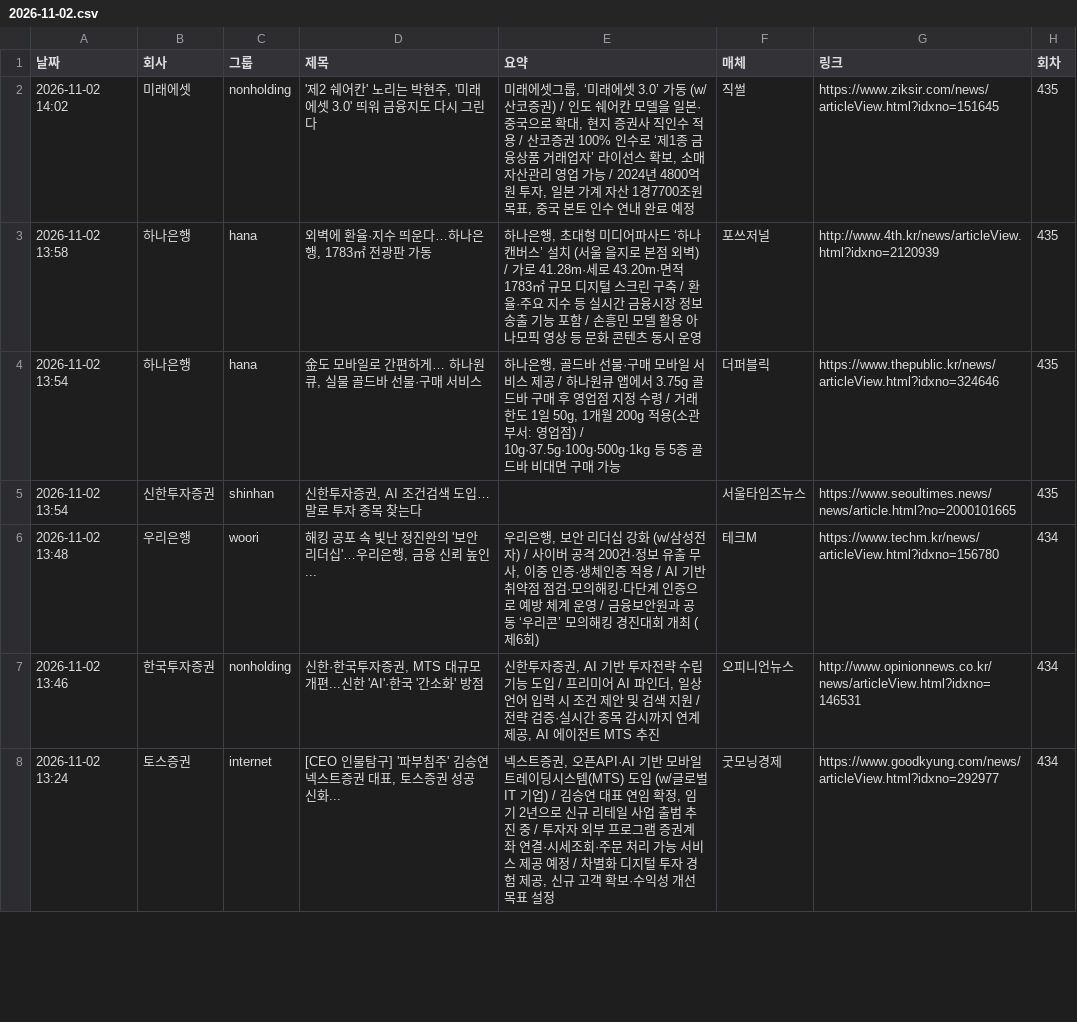
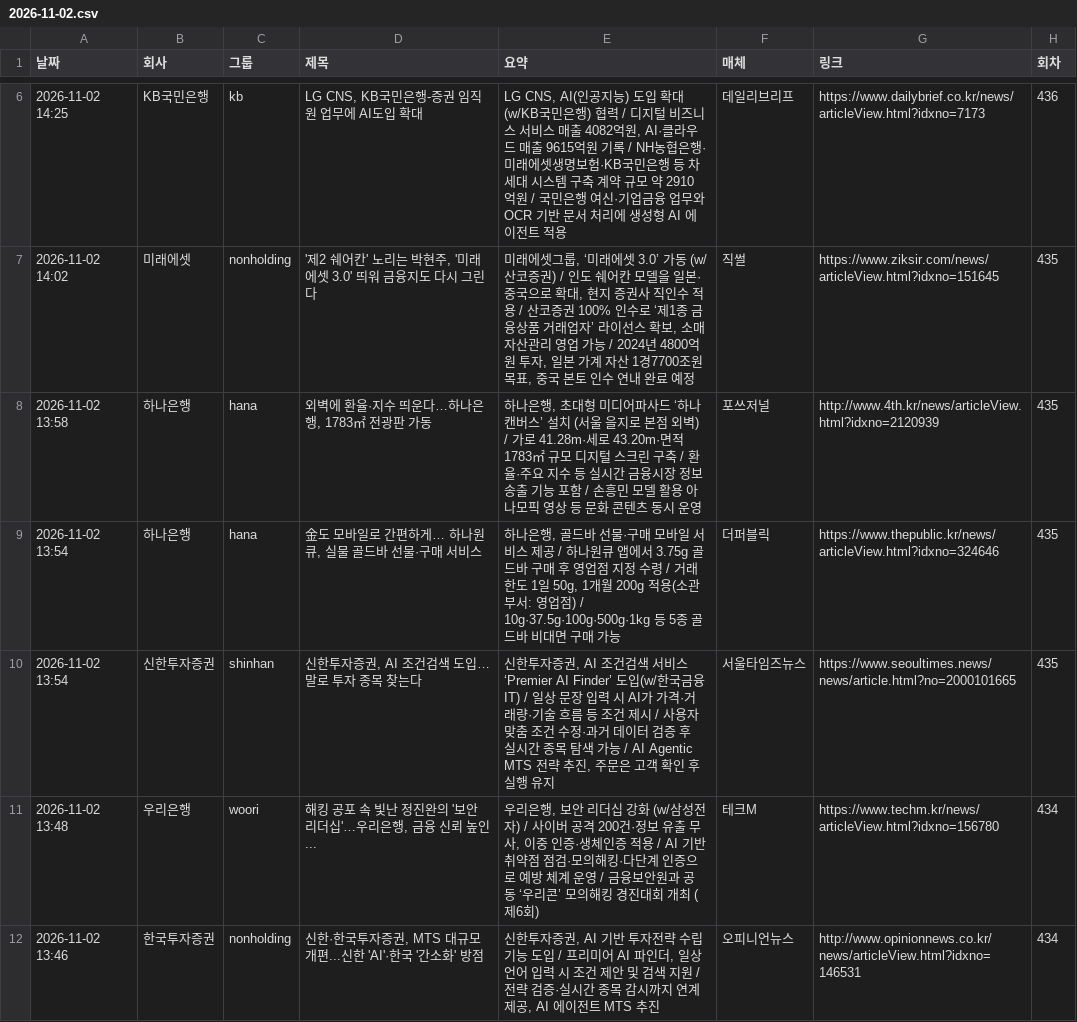
Before and after one commit to yeo6119-commits/financial-news, a CSV file: archive/2026-11-02.csv, drawn as a sheet; only a part is shown, gaps mark what is left out; the shorter side is filled out with more unchanged rows; the diff covers the shown part only.

```diff
--- a/archive/2026-11-02.csv
+++ b/archive/2026-11-02.csv
@@ -2 +6,2 @@
+2026-11-02 14:25,KB국민은행,kb,"LG CNS, KB국민은행-증권 임직원 업무에 AI도입 확대","LG CNS, AI(인공지능) 도입 확대 (w/KB국민은행) 협력 / 디지털 비즈니스 서비스 매출 4082억원, AI·클라우드 매출 9615억원 기록 / NH농협은행·미래에셋생명보험·KB국민은행 등 차세대 시스템 구축 계약 규모 약 2910억원 / 국민은행 여신·기업금융 업무와 OCR 기반 문서 처리에 생성형 AI 에이전트 적용",데일리브리프,https://www.dailybrief.co.kr/news/articleView.html?idxno=7173,436
 2026-11-02 14:02,미래에셋,nonholding,"'제2 쉐어칸' 노리는 박현주, '미래에셋 3.0' 띄워 금융지도 다시 그린다","미래에셋그룹, ‘미래에셋 3.0’ 가동 (w/산코증권) / 인도 쉐어칸 모델을 일본·중국으로 확대, 현지 증권사 직인수 적용 / 산코증권 100% 인수로 ‘제1종 금융상품 거래업자’ 라이선스 확보, 소매 자산관리 영업 가능 / 2024년 4800억원 투자, 일본 가계 자산 1경7700조원 목표, 중국 본토 인수 연내 완료 예정",직썰,https://www.ziksir.com/news/articleView.html?idxno=151645,435
@@ -4,3 +9,3 @@
 2026-11-02 13:54,하나은행,hana,"金도 모바일로 간편하게… 하나원큐, 실물 골드바 선물·구매 서비스","하나은행, 골드바 선물·구매 모바일 서비스 제공 / 하나원큐 앱에서 3.75g 골드바 구매 후 영업점 지정 수령 / 거래 한도 1일 50g, 1개월 200g 적용(소관부서: 영업점) / 10g·37.5g·100g·500g·1kg 등 5종 골드바 비대면 구매 가능",더퍼블릭,https://www.thepublic.kr/news/articleView.html?idxno=324646,435
-2026-11-02 13:54,신한투자증권,shinhan,"신한투자증권, AI 조건검색 도입…말로 투자 종목 찾는다",,서울타임즈뉴스,https://www.seoultimes.news/news/article.html?no=2000101665,435
+2026-11-02 13:54,신한투자증권,shinhan,"신한투자증권, AI 조건검색 도입…말로 투자 종목 찾는다","신한투자증권, AI 조건검색 서비스 ‘Premier AI Finder’ 도입(w/한국금융IT) / 일상 문장 입력 시 AI가 가격·거래량·기술 흐름 등 조건 제시 / 사용자 맞춤 조건 수정·과거 데이터 검증 후 실시간 종목 탐색 가능 / AI Agentic MTS 전략 추진, 주문은 고객 확인 후 실행 유지",서울타임즈뉴스,https://www.seoultimes.news/news/article.html?no=2000101665,435
 2026-11-02 13:48,우리은행,woori,"해킹 공포 속 빛난 정진완의 '보안 리더십'…우리은행, 금융 신뢰 높인...","우리은행, 보안 리더십 강화 (w/삼성전자) / 사이버 공격 200건·정보 유출 무사, 이중 인증·생체인증 적용 / AI 기반 취약점 점검·모의해킹·다단계 인증으로 예방 체계 운영 / 금융보안원과 공동 ‘우리콘’ 모의해킹 경진대회 개최 (제6회)",테크M,https://www.techm.kr/news/articleView.html?idxno=156780,434
```
Also changed, not shown: 4 added rows elsewhere in this file, archive/2026-10-27.csv, archive/2026-10-28.csv, 5 other files.
